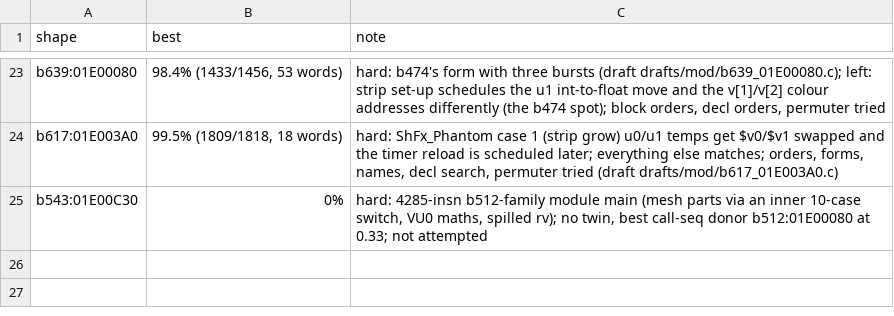
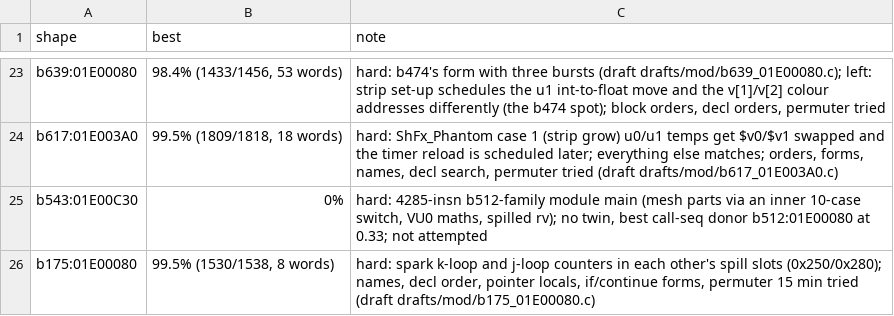
Before and after one commit to kira-502/dotr-decomp, a TSV file: config/module_notes.tsv, drawn as a sheet; only a part is shown, gaps mark what is left out.

```diff
--- a/config/module_notes.tsv
+++ b/config/module_notes.tsv
@@ -25 +25,2 @@ b617:01E003A0	99.5% (1809/1818, 18 words)	hard: ShFx_Phantom case 1 (strip grow)
 b543:01E00C30	0%	hard: 4285-insn b512-family module main (mesh parts via an inner 10-case switch, VU0 maths, spilled rv); no twin, best call-seq donor b512:01E00080 at 0.33; not attempted
+b175:01E00080	99.5% (1530/1538, 8 words)	hard: spark k-loop and j-loop counters in each other's spill slots (0x250/0x280); names, decl order, pointer locals, if/continue forms, permuter 15 min tried (draft drafts/mod/b175_01E00080.c)
```
